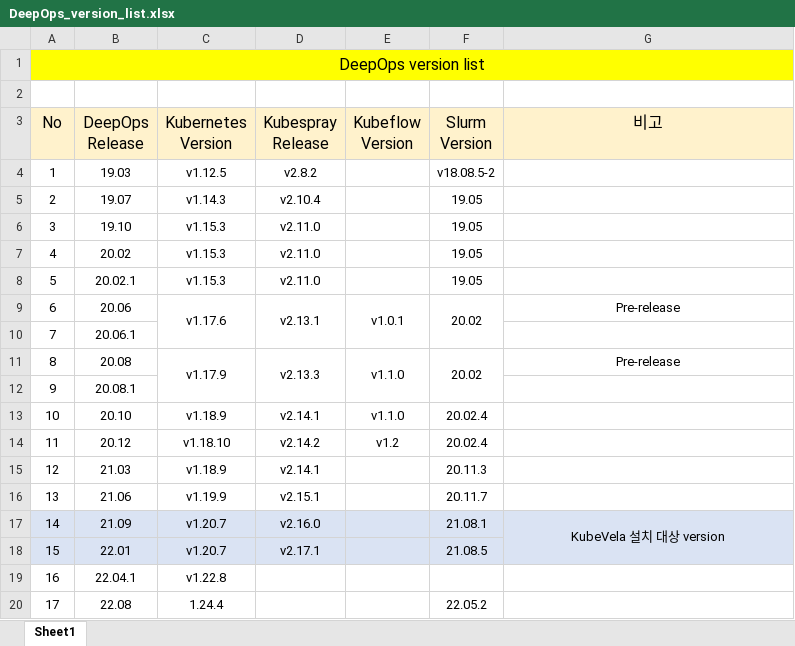
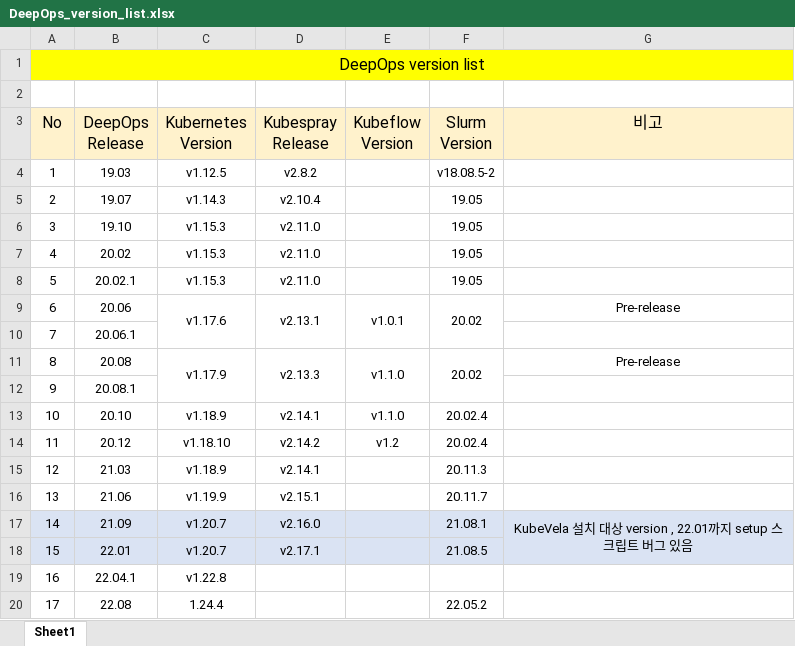
Before and after one commit to jjsair0412/My_Treasure_Box, an Excel workbook: deepops && kube-vela/DeepOps_version_list.xlsx, sheet Sheet1, drawn as a sheet; values as stored, in another font and other column widths than the file's, no borders; the diff names each change by its address in the sheet, - before the commit and + after, or states it on an @@ line.

Commit message:
deepops k8s 배포 관련 문서변경

```diff
--- a/deepops && kube-vela/DeepOps_version_list.xlsx (sheet Sheet1)
+++ b/deepops && kube-vela/DeepOps_version_list.xlsx (sheet Sheet1)
-G17 (비고): KubeVela 설치 대상 version
+G17 (비고): KubeVela 설치 대상 version , 22.01까지 setup 스크립트 버그 있음
```
Also changed, not shown: 1 other file.
